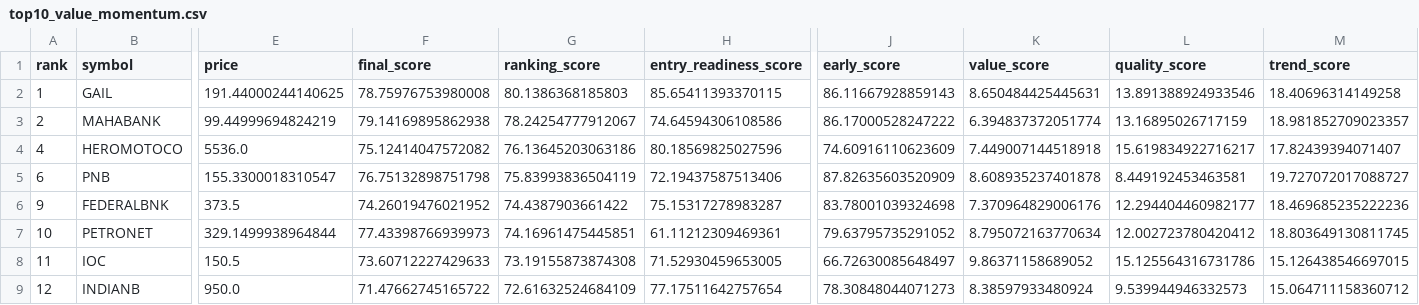
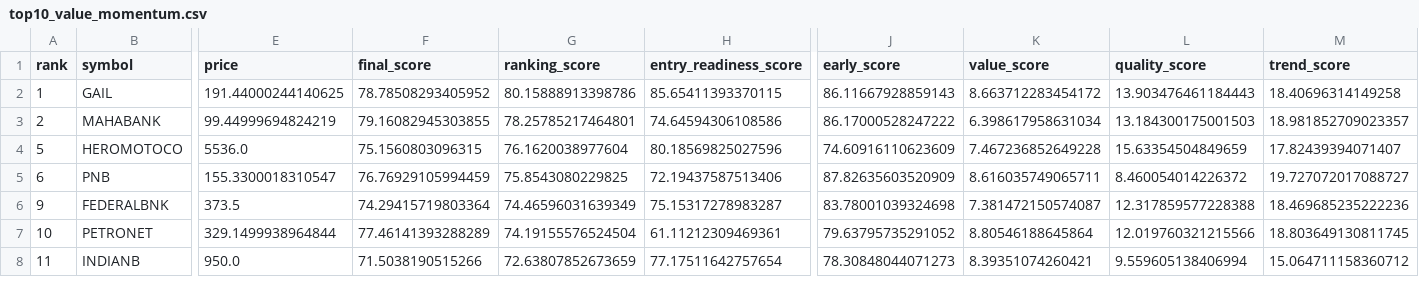
Before and after one commit to spy15007-arch/nifty-value-momentum, a CSV file: output/top10_value_momentum.csv, drawn as a sheet; only a part is shown, gaps mark what is left out; removed rows and columns are numbered as before the commit, all else as after; rows hold the shown columns only; the diff covers the shown part only; the diff names each change by its address in the sheet, - before the commit and + after, or states it on an @@ line.

```diff
--- a/output/top10_value_momentum.csv
+++ b/output/top10_value_momentum.csv
-F2 (final_score): 78.75976753980008
+F2 (final_score): 78.78508293405952
-G2 (ranking_score): 80.1386368185803
+G2 (ranking_score): 80.15888913398786
-K2 (value_score): 8.650484425445631
+K2 (value_score): 8.663712283454172
-L2 (quality_score): 13.891388924933546
+L2 (quality_score): 13.903476461184443
-F3 (final_score): 79.14169895862938
+F3 (final_score): 79.16082945303855
-G3 (ranking_score): 78.24254777912067
+G3 (ranking_score): 78.25785217464801
-K3 (value_score): 6.394837372051774
+K3 (value_score): 6.398617958631034
-L3 (quality_score): 13.16895026717159
+L3 (quality_score): 13.184300175001503
-A4 (rank): 4
+A4 (rank): 5
-F4 (final_score): 75.12414047572082
+F4 (final_score): 75.1560803096315
-G4 (ranking_score): 76.13645203063186
+G4 (ranking_score): 76.1620038977604
-K4 (value_score): 7.449007144518918
+K4 (value_score): 7.467236852649228
-L4 (quality_score): 15.619834922716217
+L4 (quality_score): 15.63354504849659
-F5 (final_score): 76.75132898751798
+F5 (final_score): 76.76929105994459
-G5 (ranking_score): 75.83993836504119
+G5 (ranking_score): 75.8543080229825
-K5 (value_score): 8.608935237401878
+K5 (value_score): 8.616035749065711
-L5 (quality_score): 8.449192453463581
+L5 (quality_score): 8.460054014226372
-F6 (final_score): 74.26019476021952
+F6 (final_score): 74.29415719803364
-G6 (ranking_score): 74.4387903661422
+G6 (ranking_score): 74.46596031639349
-K6 (value_score): 7.370964829006176
+K6 (value_score): 7.381472150574087
-L6 (quality_score): 12.294404460982177
+L6 (quality_score): 12.317859577228388
-F7 (final_score): 77.43398766939973
+F7 (final_score): 77.46141393288289
-G7 (ranking_score): 74.16961475445851
+G7 (ranking_score): 74.19155576524504
-K7 (value_score): 8.795072163770634
+K7 (value_score): 8.80546188645864
-L7 (quality_score): 12.002723780420412
+L7 (quality_score): 12.019760321215566
-row 8: 11 | IOC | 150.5 | 73.60712227429633 | 73.19155873874308 | 71.52930459653005 | 66.72630085648497 | 9.86371158689052 | 15.125564316731786 | 15.126438546697015
-A8 (rank): 12
+A8 (rank): 11
-F8 (final_score): 71.47662745165722
+F8 (final_score): 71.5038190515266
-G8 (ranking_score): 72.61632524684109
+G8 (ranking_score): 72.63807852673659
-K8 (value_score): 8.38597933480924
+K8 (value_score): 8.39351074260421
-L8 (quality_score): 9.539944946332573
+L8 (quality_score): 9.559605138406994
```
Also changed, not shown: 1 added row and 9 edited cells elsewhere in this file, output/early_base_radar.csv, output/master_top30.csv, 5 other files.
